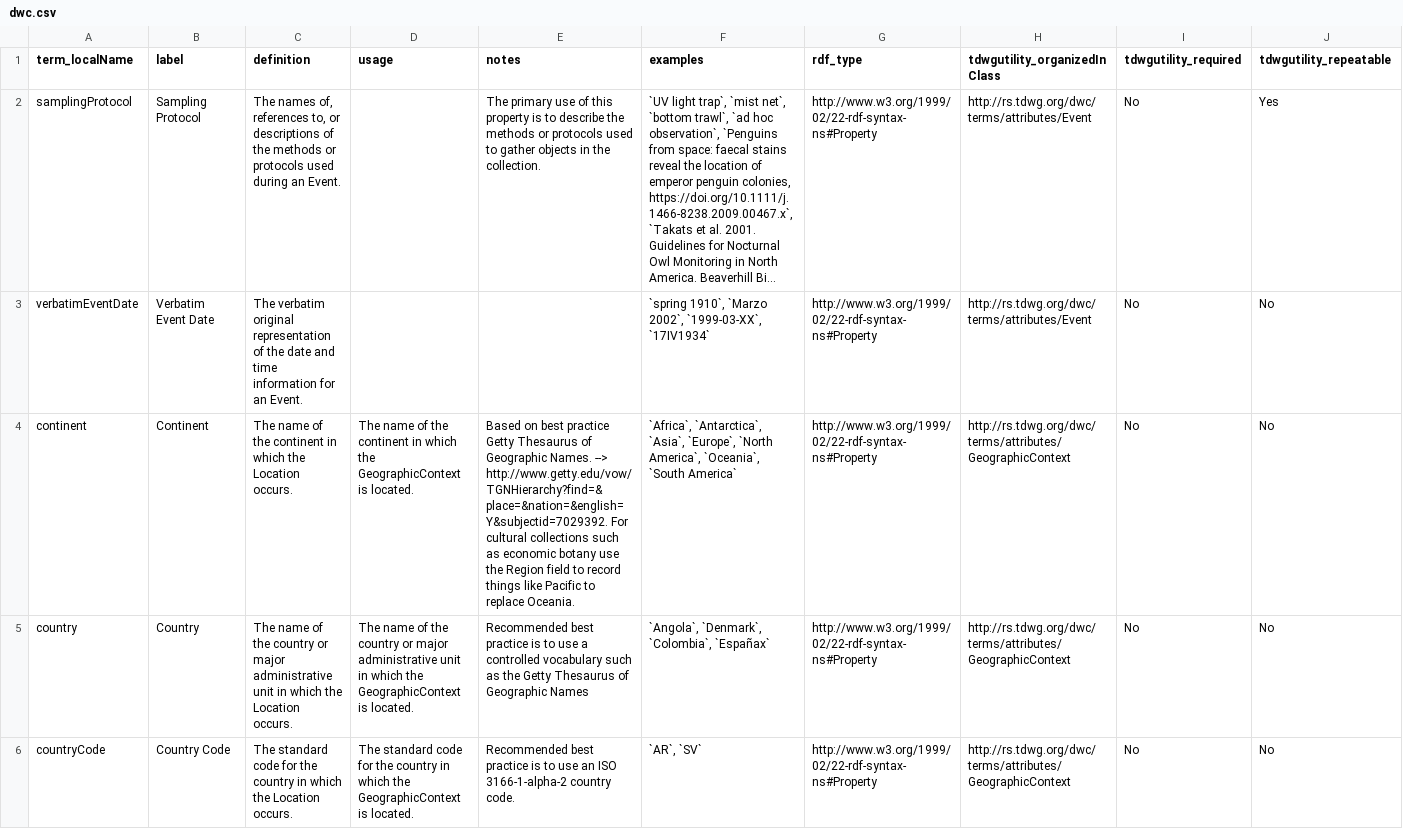
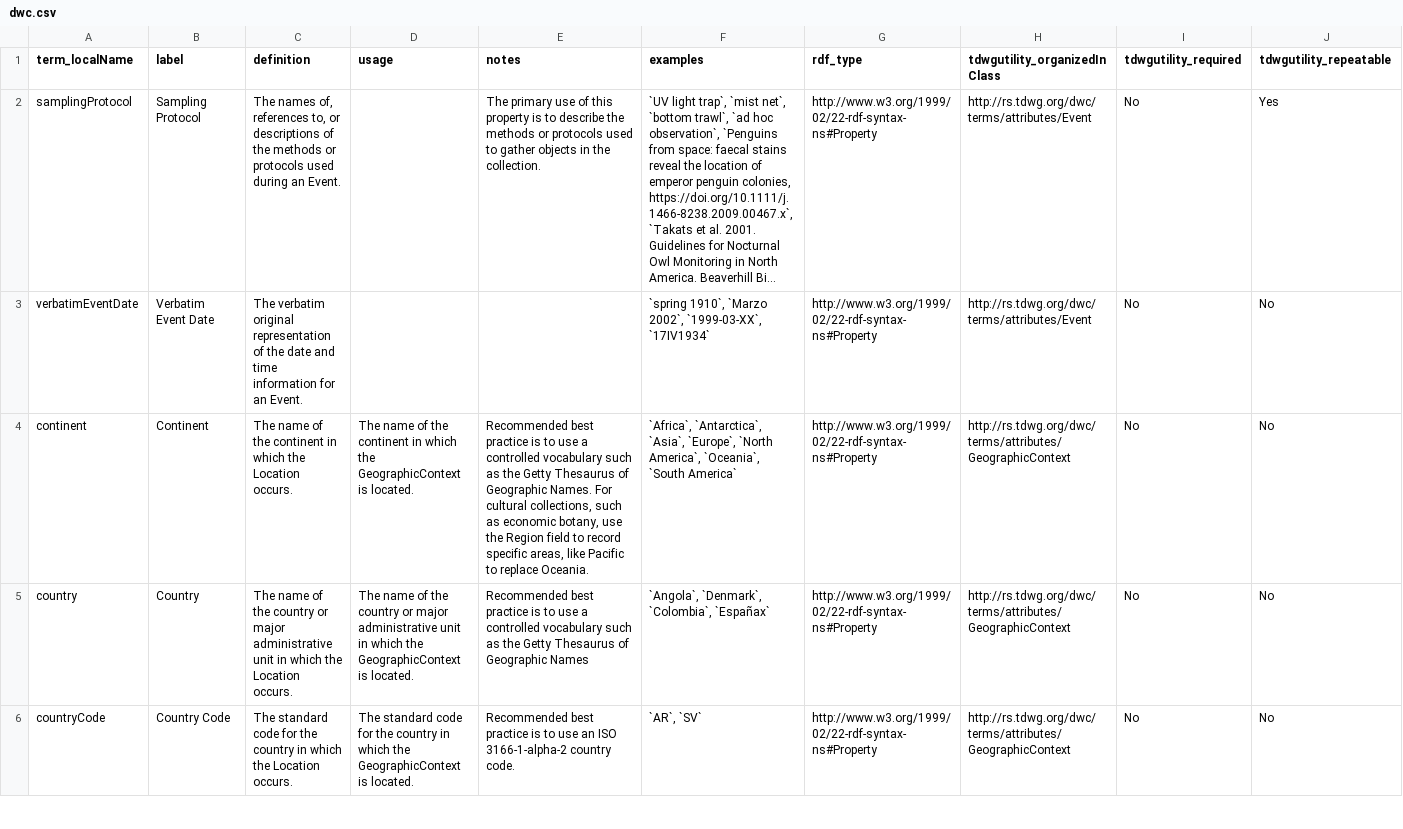
Before and after one commit to tdwg/ltc, a CSV file: source/terms/dwc.csv, drawn as a sheet; only a part is shown; long unchanged cells end in …; the diff names each change by its address in the sheet, - before the commit and + after, or states it on an @@ line.

Commit message:
Update 'continent' term notes - #120
Updated the term notes for the 'continent' term to reflect recommended best practices - https://github.com/tdwg/ltc/issues/120

```diff
--- a/source/terms/dwc.csv
+++ b/source/terms/dwc.csv
-E4 (notes): Based on best practice Getty Thesaurus of Geographic Names. --> http://www.getty.edu/vow/TGNHierarchy?find=&place=&nation=&english=Y&subjectid=7029392. For cultural collections such as economic botany use the Region field to record things like Pacific…
+E4 (notes): Recommended best practice is to use a controlled vocabulary such as the Getty Thesaurus of Geographic Names. For cultural collections, such as economic botany, use the Region field to record specific areas, like Pacific…
```
